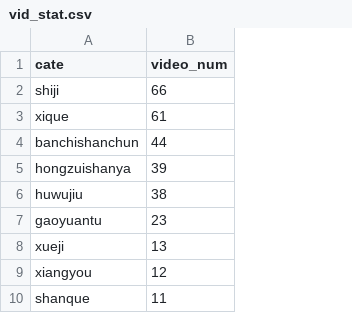
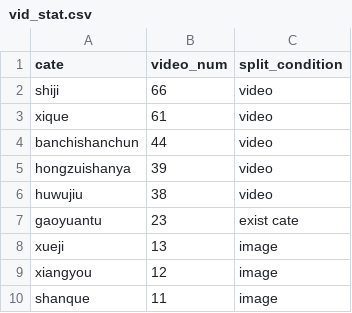
Before and after one commit to luoyizhi516/Tencent_WWF, a CSV file: Final_data_stat/rest-cate/vid_stat.csv, drawn as a sheet; only a part is shown; the diff names each change by its address in the sheet, - before the commit and + after, or states it on an @@ line.

```diff
--- a/Final_data_stat/rest-cate/vid_stat.csv
+++ b/Final_data_stat/rest-cate/vid_stat.csv
+column C (split_condition), rows 2-10: video | video | video | video | video | exist cate | image | image | image
```
Also changed, not shown: 1 other file.
